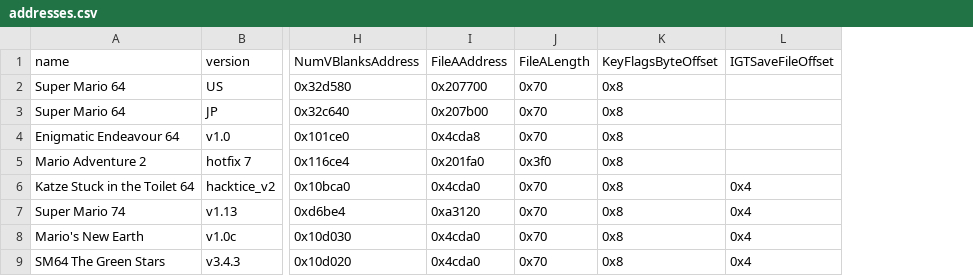
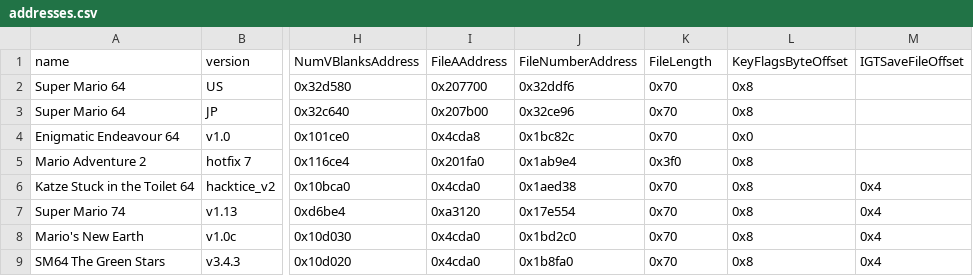
Before and after one commit to Dackage353/DackSplit, a CSV file: generation/addresses.csv, drawn as a sheet; only a part is shown, gaps mark what is left out; addresses are those after the commit; the diff names each change by its address in the sheet, - before the commit and + after, or states it on an @@ line.

```diff
--- a/generation/addresses.csv
+++ b/generation/addresses.csv
+column J (FileNumberAddress), rows 2-9: 0x32ddf6 | 0x32ce96 | 0x1bc82c | 0x1ab9e4 | 0x1aed38 | 0x17e554 | 0x1bd2c0 | 0x1b8fa0
-K1: FileALength
+K1: FileLength
-L4 (KeyFlagsByteOffset): 0x8
+L4 (KeyFlagsByteOffset): 0x0
```
Also changed, not shown: 7 other files.
